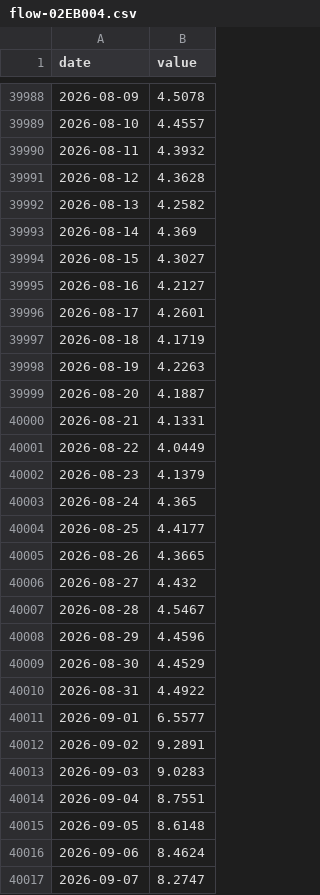
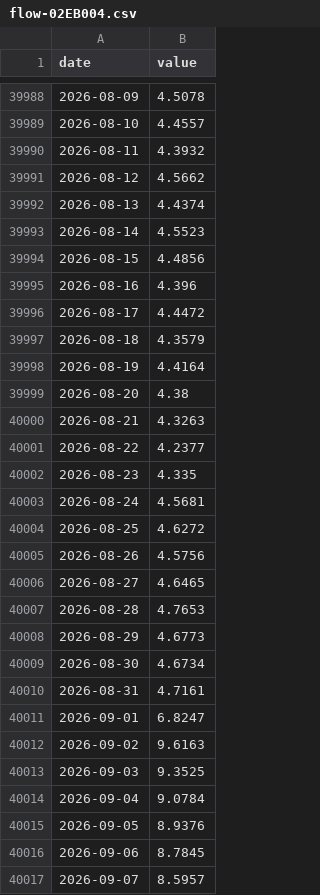
Before and after one commit to petedilworth/muskoka-tracker, a CSV file: data/history/flow-02EB004.csv, drawn as a sheet; only a part is shown, gaps mark what is left out; the diff covers the shown part only.

```diff
--- a/data/history/flow-02EB004.csv
+++ b/data/history/flow-02EB004.csv
@@ -39990,28 +39990,28 @@ date,value
 2026-08-11,4.3932
-2026-08-12,4.3628
-2026-08-13,4.2582
-2026-08-14,4.369
-2026-08-15,4.3027
-2026-08-16,4.2127
-2026-08-17,4.2601
-2026-08-18,4.1719
-2026-08-19,4.2263
-2026-08-20,4.1887
-2026-08-21,4.1331
-2026-08-22,4.0449
-2026-08-23,4.1379
-2026-08-24,4.365
-2026-08-25,4.4177
-2026-08-26,4.3665
-2026-08-27,4.432
-2026-08-28,4.5467
-2026-08-29,4.4596
-2026-08-30,4.4529
-2026-08-31,4.4922
-2026-09-01,6.5577
-2026-09-02,9.2891
-2026-09-03,9.0283
-2026-09-04,8.7551
-2026-09-05,8.6148
-2026-09-06,8.4624
-2026-09-07,8.2747
+2026-08-12,4.5662
+2026-08-13,4.4374
+2026-08-14,4.5523
+2026-08-15,4.4856
+2026-08-16,4.396
+2026-08-17,4.4472
+2026-08-18,4.3579
+2026-08-19,4.4164
+2026-08-20,4.38
+2026-08-21,4.3263
+2026-08-22,4.2377
+2026-08-23,4.335
+2026-08-24,4.5681
+2026-08-25,4.6272
+2026-08-26,4.5756
+2026-08-27,4.6465
+2026-08-28,4.7653
+2026-08-29,4.6773
+2026-08-30,4.6734
+2026-08-31,4.7161
+2026-09-01,6.8247
+2026-09-02,9.6163
+2026-09-03,9.3525
+2026-09-04,9.0784
+2026-09-05,8.9376
+2026-09-06,8.7845
+2026-09-07,8.5957
```
Also changed, not shown: 1 added row and 3 edited cells elsewhere in this file, data/history/flow-02EB008.csv, data/history/flow-02EB013.csv, 20 other files.
